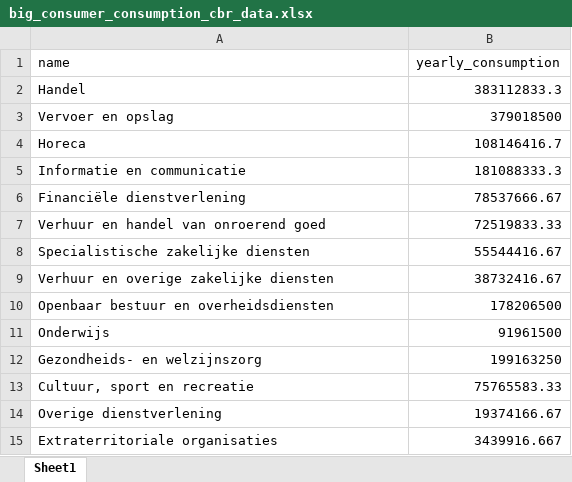
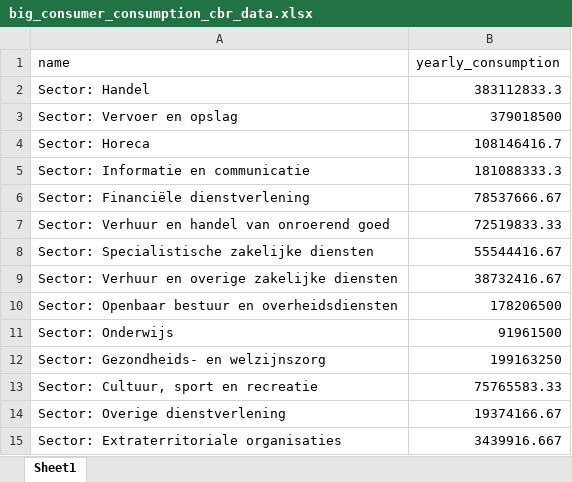
Before and after one commit to S63-4/Energy-Grid-Backend, an Excel workbook: regional_simulator/datasheets/big_consumer_consumption_cbr_data.xlsx, sheet Sheet1, drawn as a sheet; values as stored, in another font and other column widths than the file's, no borders; charts and pictures not drawn; the diff names each change by its address in the sheet, - before the commit and + after, or states it on an @@ line.

```diff
--- a/regional_simulator/datasheets/big_consumer_consumption_cbr_data.xlsx (sheet Sheet1)
+++ b/regional_simulator/datasheets/big_consumer_consumption_cbr_data.xlsx (sheet Sheet1)
-A2 (name): Handel
+A2 (name): Sector: Handel
-A3 (name): Vervoer en opslag
+A3 (name): Sector: Vervoer en opslag
-A4 (name): Horeca
+A4 (name): Sector: Horeca
-A5 (name): Informatie en communicatie
+A5 (name): Sector: Informatie en communicatie
-A6 (name): Financiële dienstverlening
+A6 (name): Sector: Financiële dienstverlening
-A7 (name): Verhuur en handel van onroerend goed
+A7 (name): Sector: Verhuur en handel van onroerend goed
-A8 (name): Specialistische zakelijke diensten
+A8 (name): Sector: Specialistische zakelijke diensten
-A9 (name): Verhuur en overige zakelijke diensten
+A9 (name): Sector: Verhuur en overige zakelijke diensten
-A10 (name): Openbaar bestuur en overheidsdiensten
+A10 (name): Sector: Openbaar bestuur en overheidsdiensten
-A11 (name): Onderwijs
+A11 (name): Sector: Onderwijs
-A12 (name): Gezondheids- en welzijnszorg
+A12 (name): Sector: Gezondheids- en welzijnszorg
-A13 (name): Cultuur, sport en recreatie
+A13 (name): Sector: Cultuur, sport en recreatie
-A14 (name): Overige dienstverlening
+A14 (name): Sector: Overige dienstverlening
-A15 (name): Extraterritoriale organisaties
+A15 (name): Sector: Extraterritoriale organisaties
```
Also changed, not shown: charts or pictures, regional_simulator/datasheets/industry_consumption_cbr_data.xlsx, 5 other files.
